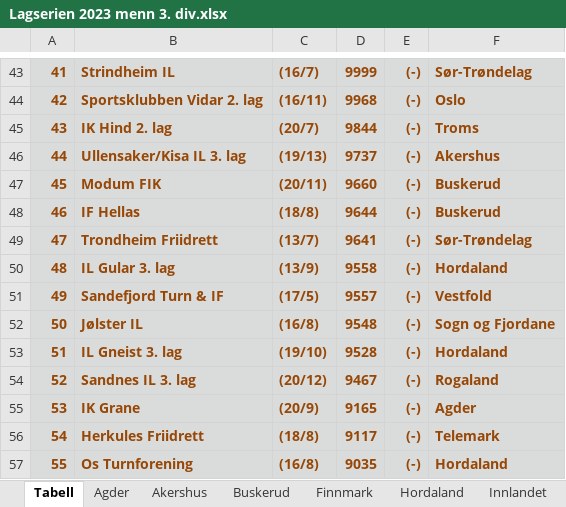
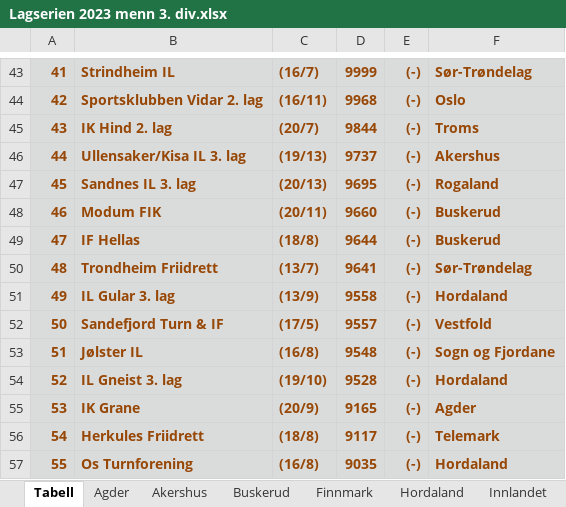
Before and after one commit to perellef/Seriekalkulator-Friidrett, an Excel workbook: output/Lagserien 2023 menn 3. div.xlsx, sheet Tabell, drawn as a sheet; only a part is shown, gaps mark what is left out; values as stored, in another font and other column widths than the file's, no borders; removed rows and columns are numbered as before the commit, all else as after; the diff names each change by its address in the sheet, - before the commit and + after, or states it on an @@ line.

```diff
--- a/output/Lagserien 2023 menn 3. div.xlsx (sheet Tabell)
+++ b/output/Lagserien 2023 menn 3. div.xlsx (sheet Tabell)
+row 47: 45 | Sandnes IL 3. lag | (20/13) | 9695 | (-) | Rogaland
@@ column A renumbered between rows 48 and 54 @@
-row 54: 52 | Sandnes IL 3. lag | (20/12) | 9467 | (-) | Rogaland
```
Also changed, not shown: sheet Rogaland, sheet Buskerud, sheet Hordaland, sheet Sogn og Fjordane, sheet Vestfold, sheet Sør-Trøndelag, output/Lagserien 2023 1-2. div.xlsx, output/Lagserien 2023 kvinner 3. div.xlsx, 2 other files.
